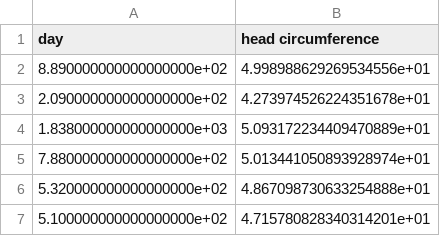
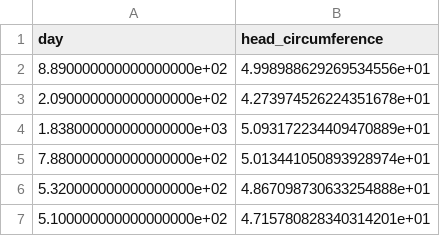
Before and after one commit to TheArticKilla/TDAT3025-Anvendt-maskinl-ring-med-prosjekt, a CSV file: Øving-1/datasets/day_head_circumference.csv, drawn as a sheet; only a part is shown.

```diff
--- a/Øving-1/datasets/day_head_circumference.csv
+++ b/Øving-1/datasets/day_head_circumference.csv
@@ -1,2 +1,2 @@
-day,head circumference
+day, head_circumference
 8.890000000000000000e+02,4.998988629269534556e+01
```
Also changed, not shown: 3 other files.
